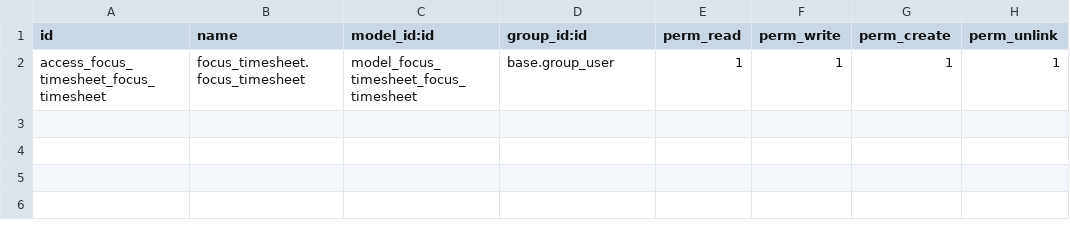
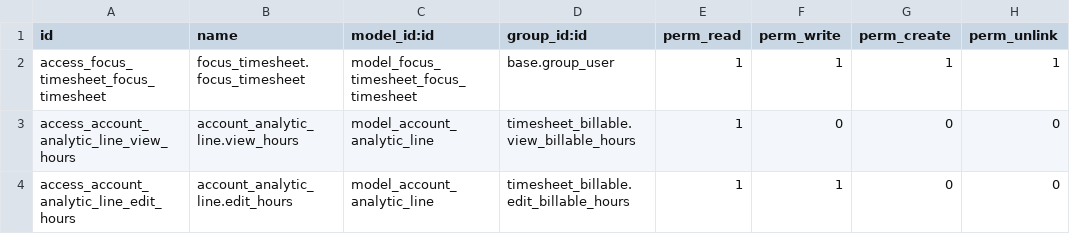
Before and after one commit to MallicTesla/modificando_modulo_registro_horas, a CSV file: timesheet_billable/security/ir.model.access.csv, drawn as a sheet.

```diff
--- a/timesheet_billable/security/ir.model.access.csv
+++ b/timesheet_billable/security/ir.model.access.csv
@@ -2 +2,3 @@ id,name,model_id:id,group_id:id,perm_read,perm_write,perm_create,perm_unlink
 access_focus_timesheet_focus_timesheet,focus_timesheet.focus_timesheet,model_focus_timesheet_focus_timesheet,base.group_user,1,1,1,1
+access_account_analytic_line_view_hours,account_analytic_line.view_hours,model_account_analytic_line,timesheet_billable.view_billable_hours,1,0,0,0
+access_account_analytic_line_edit_hours,account_analytic_line.edit_hours,model_account_analytic_line,timesheet_billable.edit_billable_hours,1,1,0,0
```
Also changed, not shown: 2 other files.
